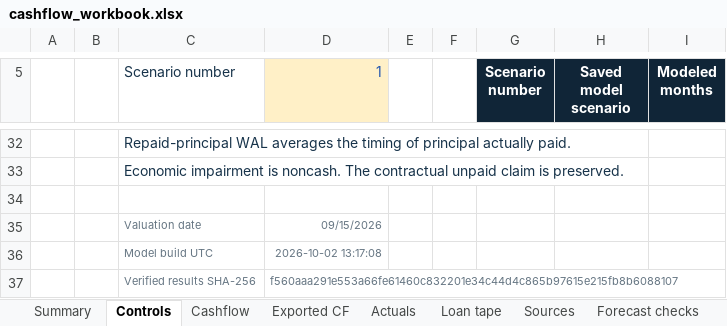
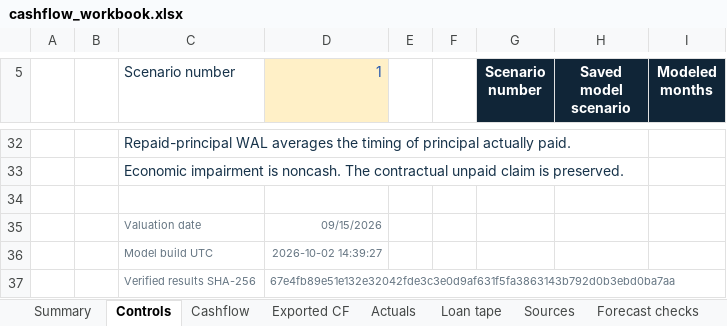
Before and after one commit to kunalsingh-finance/structured-credit-research, an Excel workbook: output/outputs/credit_research/cashflow_workbook.xlsx, sheet Controls, drawn as a sheet; only a part is shown, gaps mark what is left out; values as stored, in another font and other column widths than the file's, no borders; the diff names each change by its address in the sheet, - before the commit and + after, or states it on an @@ line.

Commit message:
Refine public research documentation and release

```diff
--- a/output/outputs/credit_research/cashflow_workbook.xlsx (sheet Controls)
+++ b/output/outputs/credit_research/cashflow_workbook.xlsx (sheet Controls)
-D36 (1): 2026-10-02 13:17:08
+D36 (1): 2026-10-02 14:39:27
-D37 (1): f560aaa291e553a66fe61460c832201e34c44d4c865b97615e215fb8b6088107
+D37 (1): 67e4fb89e51e132e32042fde3c3e0d9af631f5fa3863143b792d0b3ebd0ba7aa
```
Also changed, not shown: charts or pictures, 24 other files.
